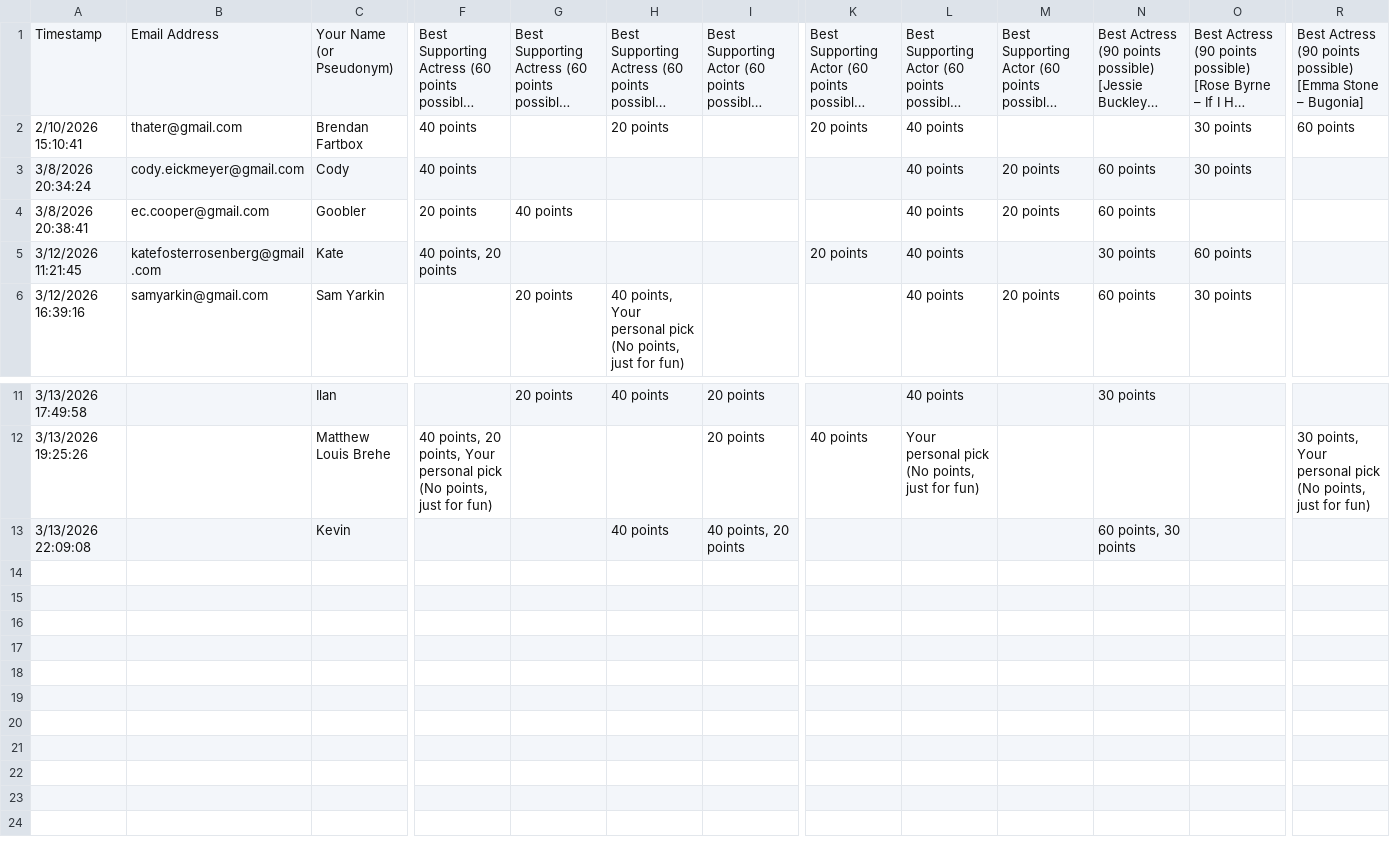
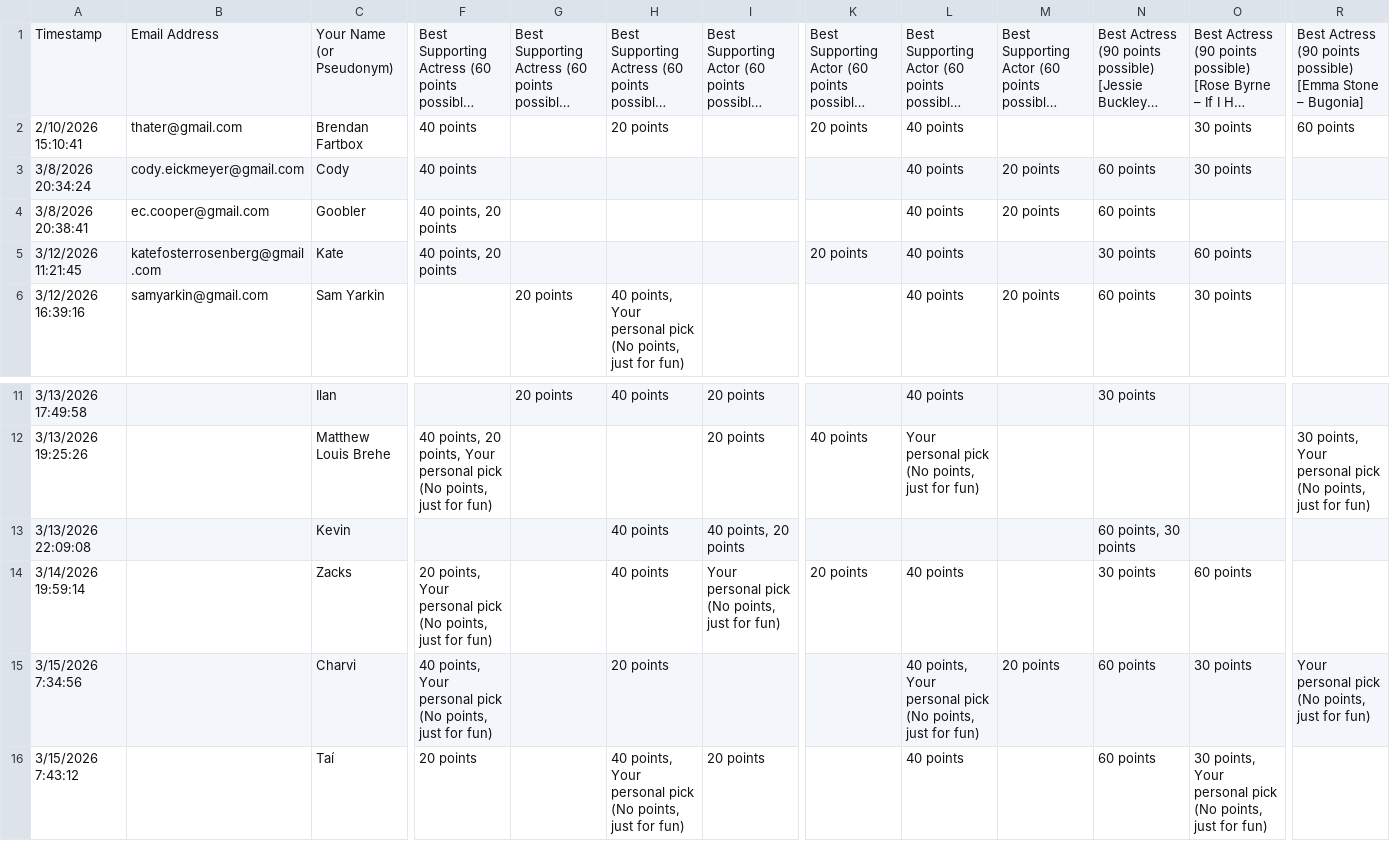
Before and after one commit to ceickmeyer/oscars, a CSV file: oscars.csv, drawn as a sheet; only a part is shown, gaps mark what is left out; long unchanged cells end in …; rows hold the shown columns only; the diff names each change by its address in the sheet, - before the commit and + after, or states it on an @@ line.

```diff
--- a/oscars.csv
+++ b/oscars.csv
-F4: 20 points
+F4: 40 points, 20 points
-G4: 40 points
+G4: (empty)
+row 14: 3/14/2026 19:59:14 |  | Zacks | 20 points, Your personal pick (No points, just for fun) |  | 40 points | Your personal pick (No points, just for fun) | 20 points | 40 points |  | 30 points | 60 points
+row 15: 3/15/2026 7:34:56 |  | Charvi | 40 points, Your personal pick (No points, just for fun) |  | 20 points |  |  | 40 points, Your personal pick (No points, just for fun) | 20 points | 60 points | 30 points | Your personal pick (No points, just for fun)
+row 16: 3/15/2026 7:43:12 |  | Taí | 20 points |  | 40 points, Your personal pick (No points, just for fun) | 20 points |  | 40 points |  | 60 points | 30 points, Your personal pick (No points, just for fun)
```
Also changed, not shown: 2 other files.
